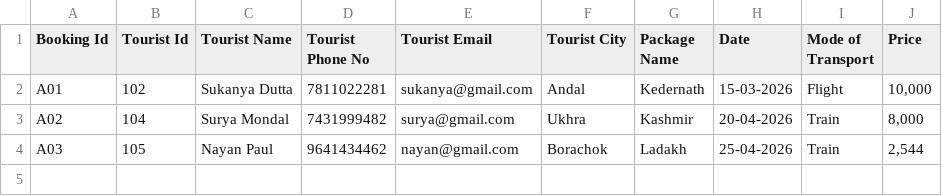
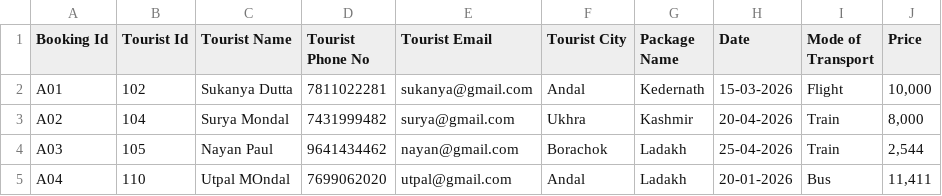
Before and after one commit to Sukanya-Dutta-SD/group-project-python, a CSV file: bookings.csv, drawn as a sheet; the diff names each change by its address in the sheet, - before the commit and + after, or states it on an @@ line.

```diff
--- a/bookings.csv
+++ b/bookings.csv
+row 5: A04 | 110 | Utpal MOndal | 7699062020 | utpal@gmail.com | Andal | Ladakh | 20-01-2026 | Bus | 11,411
```
Also changed, not shown: tourists.csv, 1 other file.
